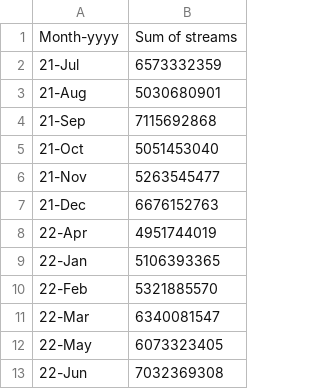
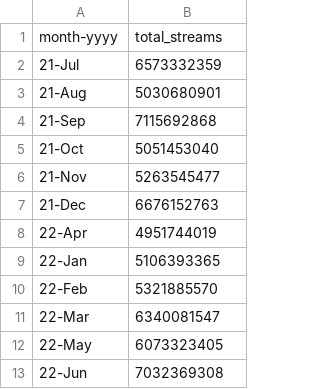
Before and after one commit to skumaridev/music, a CSV file: BarChart.csv, drawn as a sheet.

Commit message:
Updated bar data

```diff
--- a/BarChart.csv
+++ b/BarChart.csv
@@ -1,2 +1,2 @@
-Month-yyyy,Sum of streams
+month-yyyy,total_streams
 21-Jul,6573332359
```
